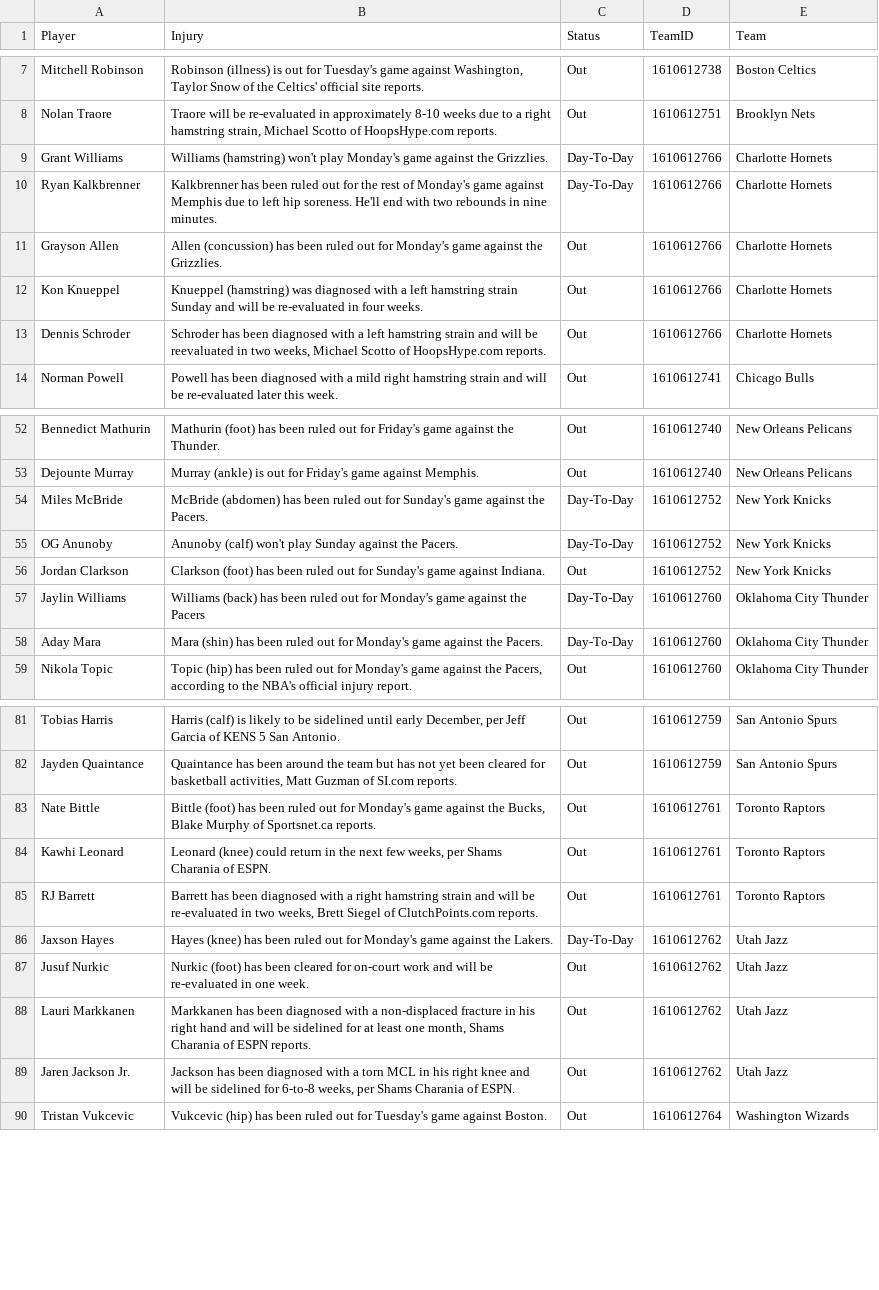
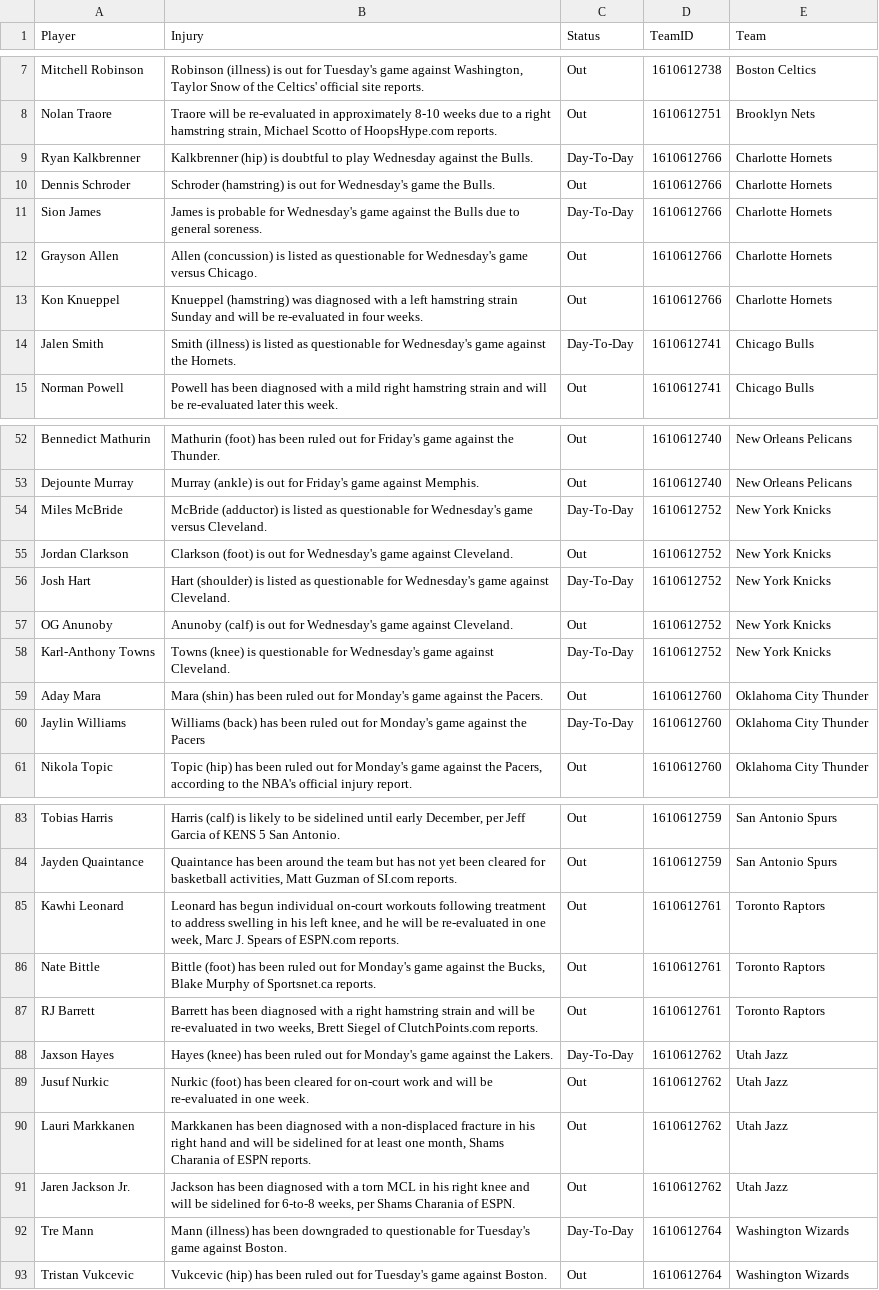
Before and after one commit to Krishna1644/nba-predictor, a CSV file: data/live/injuries.csv, drawn as a sheet; only a part is shown, gaps mark what is left out; the diff covers the shown part only.

```diff
--- a/data/live/injuries.csv
+++ b/data/live/injuries.csv
@@ -8,7 +8,8 @@ Mitchell Robinson,"Robinson (illness) is out for Tuesday's game against Washingt
 Nolan Traore,"Traore will be re-evaluated in approximately 8-10 weeks due to a right hamstring strain, Michael Scotto of HoopsHype.com reports.",Out,1610612751,Brooklyn Nets
-Grant Williams,Williams (hamstring) won't play Monday's game against the Grizzlies.,Day-To-Day,1610612766,Charlotte Hornets
-Ryan Kalkbrenner,Kalkbrenner has been ruled out for the rest of Monday's game against Memphis due to left hip soreness. He'll end with two rebounds in nine minutes.,Day-To-Day,1610612766,Charlotte Hornets
-Grayson Allen,Allen (concussion) has been ruled out for Monday's game against the Grizzlies.,Out,1610612766,Charlotte Hornets
+Ryan Kalkbrenner,Kalkbrenner (hip) is doubtful to play Wednesday against the Bulls.,Day-To-Day,1610612766,Charlotte Hornets
+Dennis Schroder,Schroder (hamstring) is out for Wednesday's game the Bulls.,Out,1610612766,Charlotte Hornets
+Sion James,James is probable for Wednesday's game against the Bulls due to general soreness.,Day-To-Day,1610612766,Charlotte Hornets
+Grayson Allen,Allen (concussion) is listed as questionable for Wednesday's game versus Chicago.,Out,1610612766,Charlotte Hornets
 Kon Knueppel,Knueppel (hamstring) was diagnosed with a left hamstring strain Sunday and will be re-evaluated in four weeks.,Out,1610612766,Charlotte Hornets
-Dennis Schroder,"Schroder has been diagnosed with a left hamstring strain and will be reevaluated in two weeks, Michael Scotto of HoopsHype.com reports.",Out,1610612766,Charlotte Hornets
+Jalen Smith,Smith (illness) is listed as questionable for Wednesday's game against the Hornets.,Day-To-Day,1610612741,Chicago Bulls
 Norman Powell,Powell has been diagnosed with a mild right hamstring strain and will be re-evaluated later this week.,Out,1610612741,Chicago Bulls
@@ -53,7 +53,9 @@ Bennedict Mathurin,Mathurin (foot) has been ruled out for Friday's game against
 Dejounte Murray,Murray (ankle) is out for Friday's game against Memphis.,Out,1610612740,New Orleans Pelicans
-Miles McBride,McBride (abdomen) has been ruled out for Sunday's game against the Pacers.,Day-To-Day,1610612752,New York Knicks
-OG Anunoby,Anunoby (calf) won't play Sunday against the Pacers.,Day-To-Day,1610612752,New York Knicks
-Jordan Clarkson,Clarkson (foot) has been ruled out for Sunday's game against Indiana.,Out,1610612752,New York Knicks
+Miles McBride,McBride (adductor) is listed as questionable for Wednesday's game versus Cleveland.,Day-To-Day,1610612752,New York Knicks
+Jordan Clarkson,Clarkson (foot) is out for Wednesday's game against Cleveland.,Out,1610612752,New York Knicks
+Josh Hart,Hart (shoulder) is listed as questionable for Wednesday's game against Cleveland.,Day-To-Day,1610612752,New York Knicks
+OG Anunoby,Anunoby (calf) is out for Wednesday's game against Cleveland.,Out,1610612752,New York Knicks
+Karl-Anthony Towns,Towns (knee) is questionable for Wednesday's game against Cleveland.,Day-To-Day,1610612752,New York Knicks
+Aday Mara,Mara (shin) has been ruled out for Monday's game against the Pacers.,Out,1610612760,Oklahoma City Thunder
 Jaylin Williams,Williams (back) has been ruled out for Monday's game against the Pacers,Day-To-Day,1610612760,Oklahoma City Thunder
-Aday Mara,Mara (shin) has been ruled out for Monday's game against the Pacers.,Day-To-Day,1610612760,Oklahoma City Thunder
 Nikola Topic,"Topic (hip) has been ruled out for Monday's game against the Pacers, according to the NBA's official injury report.",Out,1610612760,Oklahoma City Thunder
@@ -82,4 +84,4 @@ Tobias Harris,"Harris (calf) is likely to be sidelined until early December, per
 Jayden Quaintance,"Quaintance has been around the team but has not yet been cleared for basketball activities, Matt Guzman of SI.com reports.",Out,1610612759,San Antonio Spurs
+Kawhi Leonard,"Leonard has begun individual on-court workouts following treatment to address swelling in his left knee, and he will be re-evaluated in one week, Marc J. Spears of ESPN.com reports.",Out,1610612761,Toronto Raptors
 Nate Bittle,"Bittle (foot) has been ruled out for Monday's game against the Bucks, Blake Murphy of Sportsnet.ca reports.",Out,1610612761,Toronto Raptors
-Kawhi Leonard,"Leonard (knee) could return in the next few weeks, per Shams Charania of ESPN.",Out,1610612761,Toronto Raptors
 RJ Barrett,"Barrett has been diagnosed with a right hamstring strain and will be re-evaluated in two weeks, Brett Siegel of ClutchPoints.com reports.",Out,1610612761,Toronto Raptors
@@ -89,2 +91,3 @@ Lauri Markkanen,"Markkanen has been diagnosed with a non-displaced fracture in h
 Jaren Jackson Jr.,"Jackson has been diagnosed with a torn MCL in his right knee and will be sidelined for 6-to-8 weeks, per Shams Charania of ESPN.",Out,1610612762,Utah Jazz
+Tre Mann,Mann (illness) has been downgraded to questionable for Tuesday's game against Boston.,Day-To-Day,1610612764,Washington Wizards
 Tristan Vukcevic,Vukcevic (hip) has been ruled out for Tuesday's game against Boston.,Out,1610612764,Washington Wizards
```
Also changed, not shown: 6 added rows, 7 removed rows and 5 edited cells elsewhere in this file.
